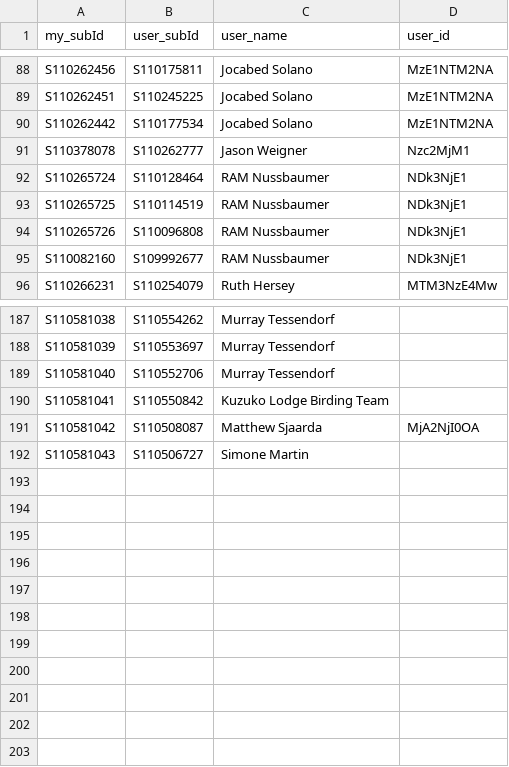
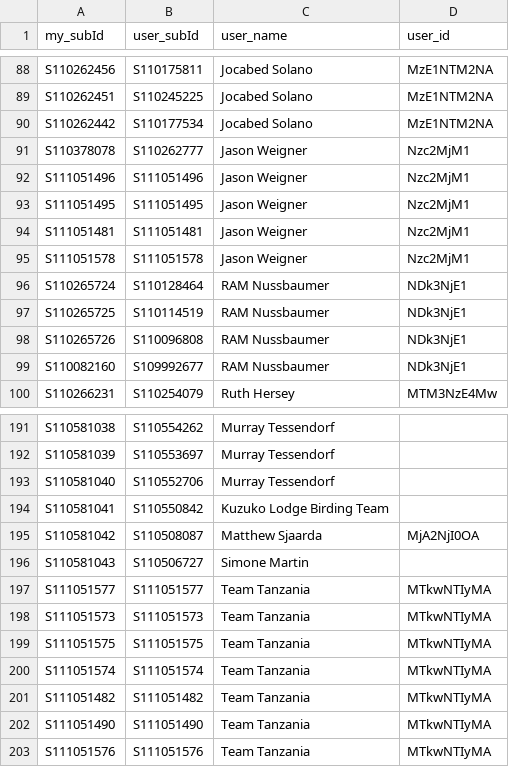
Before and after one commit to Rafnuss/johnstottbirdingday, a CSV file: subId_match.csv, drawn as a sheet; only a part is shown, gaps mark what is left out; the diff names each change by its address in the sheet, - before the commit and + after, or states it on an @@ line.

```diff
--- a/subId_match.csv
+++ b/subId_match.csv
+row 92: S111051496 | S111051496 | Jason Weigner | Nzc2MjM1
+row 93: S111051495 | S111051495 | Jason Weigner | Nzc2MjM1
+row 94: S111051481 | S111051481 | Jason Weigner | Nzc2MjM1
+row 95: S111051578 | S111051578 | Jason Weigner | Nzc2MjM1
+row 197: S111051577 | S111051577 | Team Tanzania | MTkwNTIyMA
+row 198: S111051573 | S111051573 | Team Tanzania | MTkwNTIyMA
+row 199: S111051575 | S111051575 | Team Tanzania | MTkwNTIyMA
+row 200: S111051574 | S111051574 | Team Tanzania | MTkwNTIyMA
+row 201: S111051482 | S111051482 | Team Tanzania | MTkwNTIyMA
+row 202: S111051490 | S111051490 | Team Tanzania | MTkwNTIyMA
+row 203: S111051576 | S111051576 | Team Tanzania | MTkwNTIyMA
```
Also changed, not shown: 1 other file.
